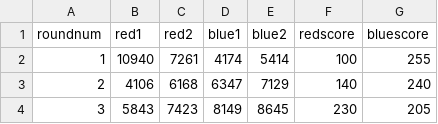
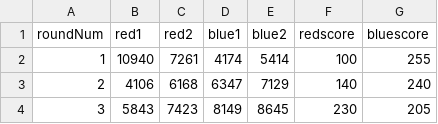
Before and after one commit to davish/roboscout-app, a CSV file: backend/matchlist.csv, drawn as a sheet; only a part is shown.

```diff
--- a/backend/matchlist.csv
+++ b/backend/matchlist.csv
@@ -1,2 +1,2 @@
-roundnum,red1,red2,blue1,blue2,redscore,bluescore
+roundNum,red1,red2,blue1,blue2,redscore,bluescore
 1,10940,7261,4174,5414,100,255
```
Also changed, not shown: 7 other files.
